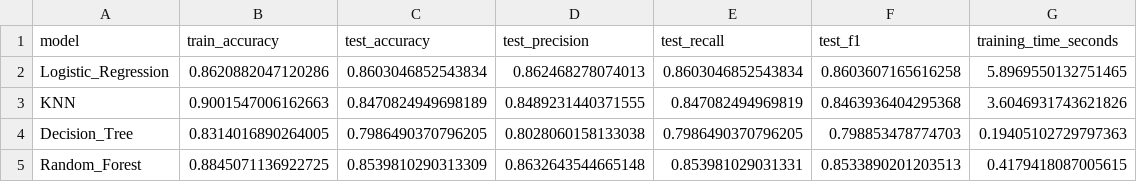
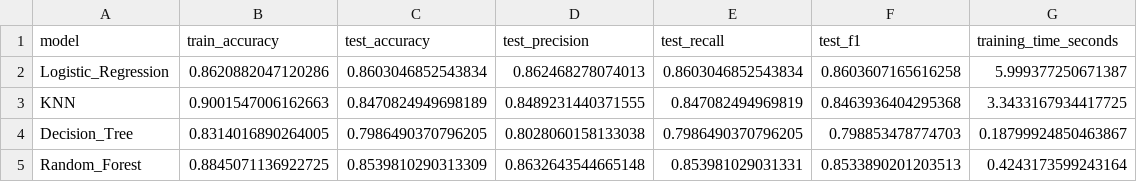
Before and after one commit to MateoDVE/Modelado-FIFA, a CSV file: baseline_classification_results.csv, drawn as a sheet.

```diff
--- a/baseline_classification_results.csv
+++ b/baseline_classification_results.csv
@@ -1,5 +1,5 @@
 model,train_accuracy,test_accuracy,test_precision,test_recall,test_f1,training_time_seconds
-Logistic_Regression,0.8620882047120286,0.8603046852543834,0.862468278074013,0.8603046852543834,0.8603607165616258,5.8969550132751465
-KNN,0.9001547006162663,0.8470824949698189,0.8489231440371555,0.847082494969819,0.8463936404295368,3.6046931743621826
-Decision_Tree,0.8314016890264005,0.7986490370796205,0.8028060158133038,0.7986490370796205,0.798853478774703,0.19405102729797363
-Random_Forest,0.8845071136922725,0.8539810290313309,0.8632643544665148,0.853981029031331,0.8533890201203513,0.4179418087005615
+Logistic_Regression,0.8620882047120286,0.8603046852543834,0.862468278074013,0.8603046852543834,0.8603607165616258,5.999377250671387
+KNN,0.9001547006162663,0.8470824949698189,0.8489231440371555,0.847082494969819,0.8463936404295368,3.3433167934417725
+Decision_Tree,0.8314016890264005,0.7986490370796205,0.8028060158133038,0.7986490370796205,0.798853478774703,0.18799924850463867
+Random_Forest,0.8845071136922725,0.8539810290313309,0.8632643544665148,0.853981029031331,0.8533890201203513,0.4243173599243164
```
Also changed, not shown: baseline_regression_results.csv, comparativa_clasificacion_completa.csv, 2 other files.
